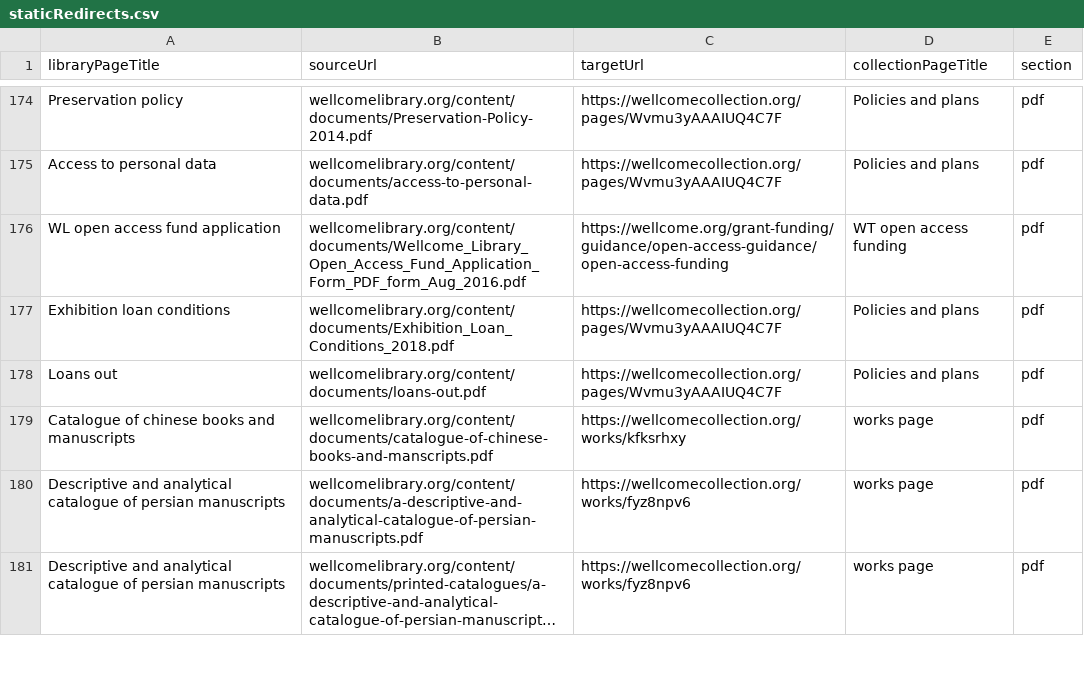
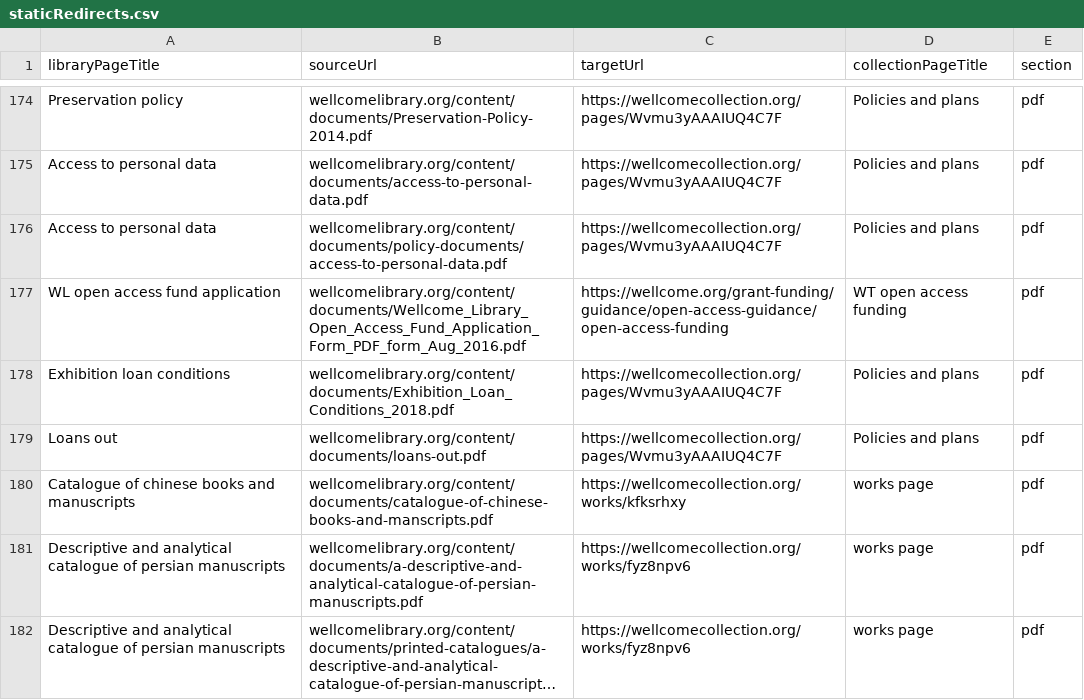
Before and after one commit to wellcomecollection/wellcomelibrary.org, a CSV file: edge-lambda/staticRedirects.csv, drawn as a sheet; only a part is shown, gaps mark what is left out; long unchanged cells end in …; the diff names each change by its address in the sheet, - before the commit and + after, or states it on an @@ line.

Commit message:
Fix a broken link to the access policy

```diff
--- a/edge-lambda/staticRedirects.csv
+++ b/edge-lambda/staticRedirects.csv
+row 176: Access to personal data | wellcomelibrary.org/content/documents/policy-documents/access-to-personal-data.pdf | https://wellcomecollection.org/pages/Wvmu3yAAAIUQ4C7F | Policies and plans | pdf
```
Also changed, not shown: 1 other file.
